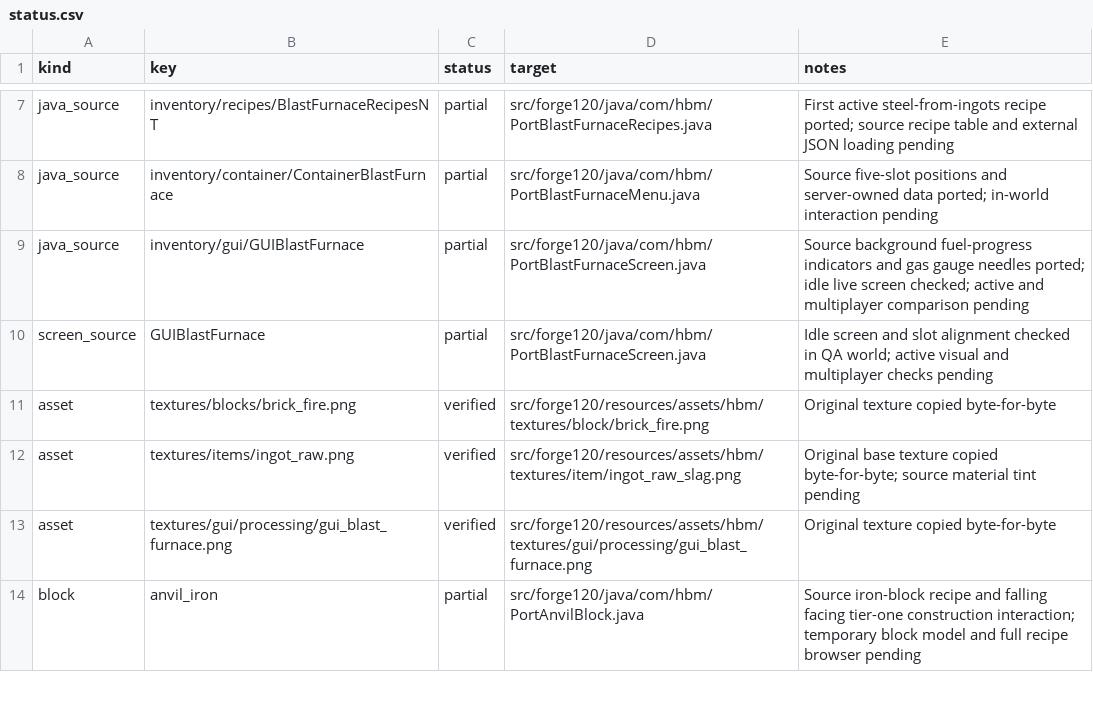
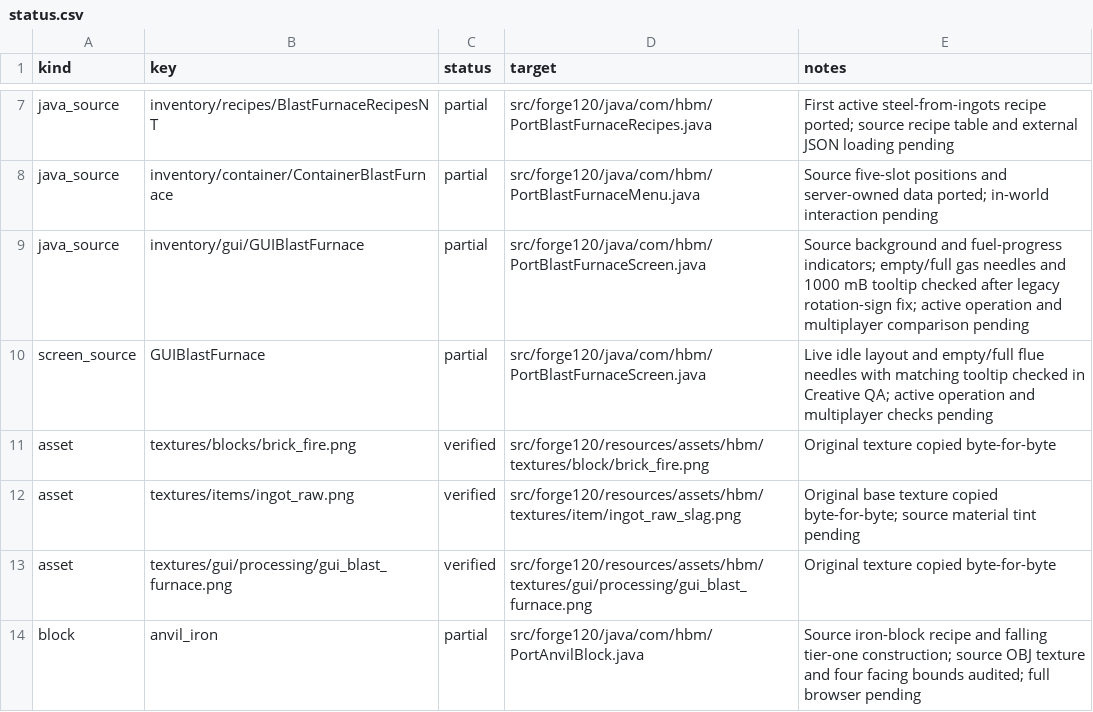
Before and after one commit to Captainpax/Hbm-s-Nuclear-Tech-GIT, a CSV file: docs/porting/status.csv, drawn as a sheet; only a part is shown, gaps mark what is left out; the diff covers the shown part only.

```diff
--- a/docs/porting/status.csv
+++ b/docs/porting/status.csv
@@ -8,4 +8,4 @@ java_source,inventory/recipes/BlastFurnaceRecipesNT,partial,src/forge120/java/co
 java_source,inventory/container/ContainerBlastFurnace,partial,src/forge120/java/com/hbm/PortBlastFurnaceMenu.java,Source five-slot positions and server-owned data ported; in-world interaction pending
-java_source,inventory/gui/GUIBlastFurnace,partial,src/forge120/java/com/hbm/PortBlastFurnaceScreen.java,Source background fuel-progress indicators and gas gauge needles ported; idle live screen checked; active and multiplayer comparison pending
-screen_source,GUIBlastFurnace,partial,src/forge120/java/com/hbm/PortBlastFurnaceScreen.java,Idle screen and slot alignment checked in QA world; active visual and multiplayer checks pending
+java_source,inventory/gui/GUIBlastFurnace,partial,src/forge120/java/com/hbm/PortBlastFurnaceScreen.java,Source background and fuel-progress indicators; empty/full gas needles and 1000 mB tooltip checked after legacy rotation-sign fix; active operation and multiplayer comparison pending
+screen_source,GUIBlastFurnace,partial,src/forge120/java/com/hbm/PortBlastFurnaceScreen.java,Live idle layout and empty/full flue needles with matching tooltip checked in Creative QA; active operation and multiplayer checks pending
 asset,textures/blocks/brick_fire.png,verified,src/forge120/resources/assets/hbm/textures/block/brick_fire.png,Original texture copied byte-for-byte
@@ -13,2 +13,2 @@ asset,textures/items/ingot_raw.png,verified,src/forge120/resources/assets/hbm/te
 asset,textures/gui/processing/gui_blast_furnace.png,verified,src/forge120/resources/assets/hbm/textures/gui/processing/gui_blast_furnace.png,Original texture copied byte-for-byte
-block,anvil_iron,partial,src/forge120/java/com/hbm/PortAnvilBlock.java,Source iron-block recipe and falling facing tier-one construction interaction; temporary block model and full recipe browser pending
+block,anvil_iron,partial,src/forge120/java/com/hbm/PortAnvilBlock.java,Source iron-block recipe and falling tier-one construction; source OBJ texture and four facing bounds audited; full browser pending
```
Also changed, not shown: 13 added rows and 10 edited cells elsewhere in this file, 23 other files.
